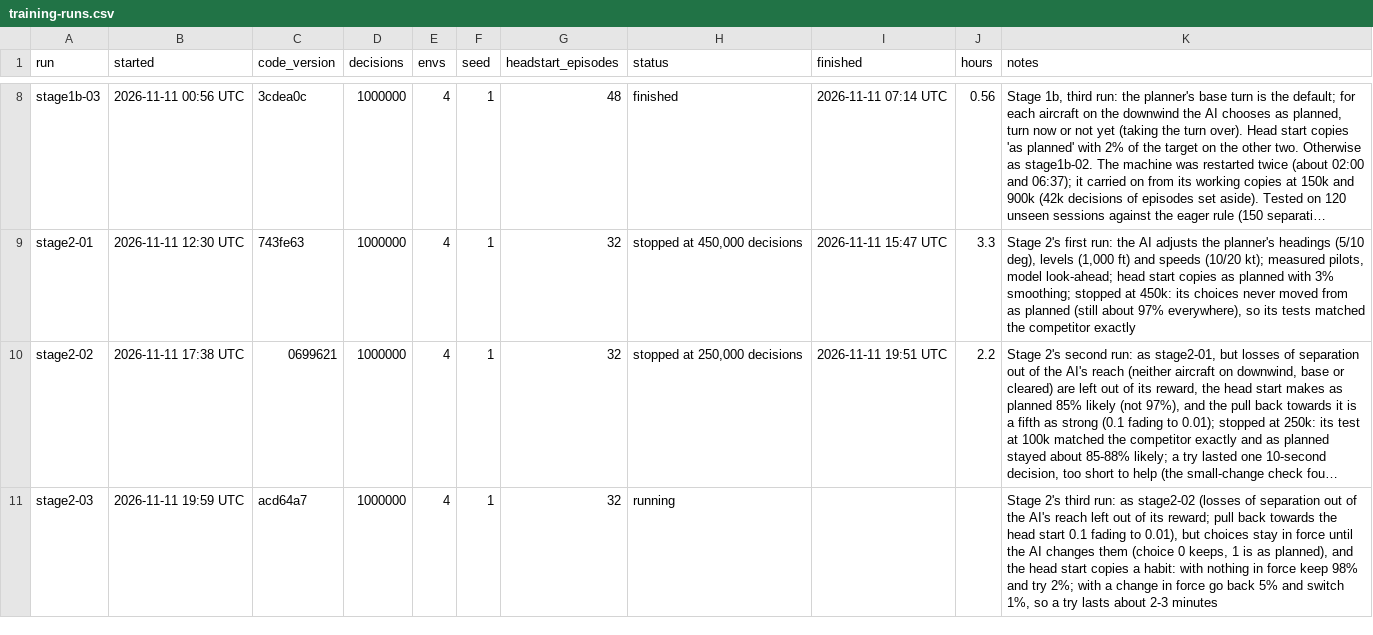
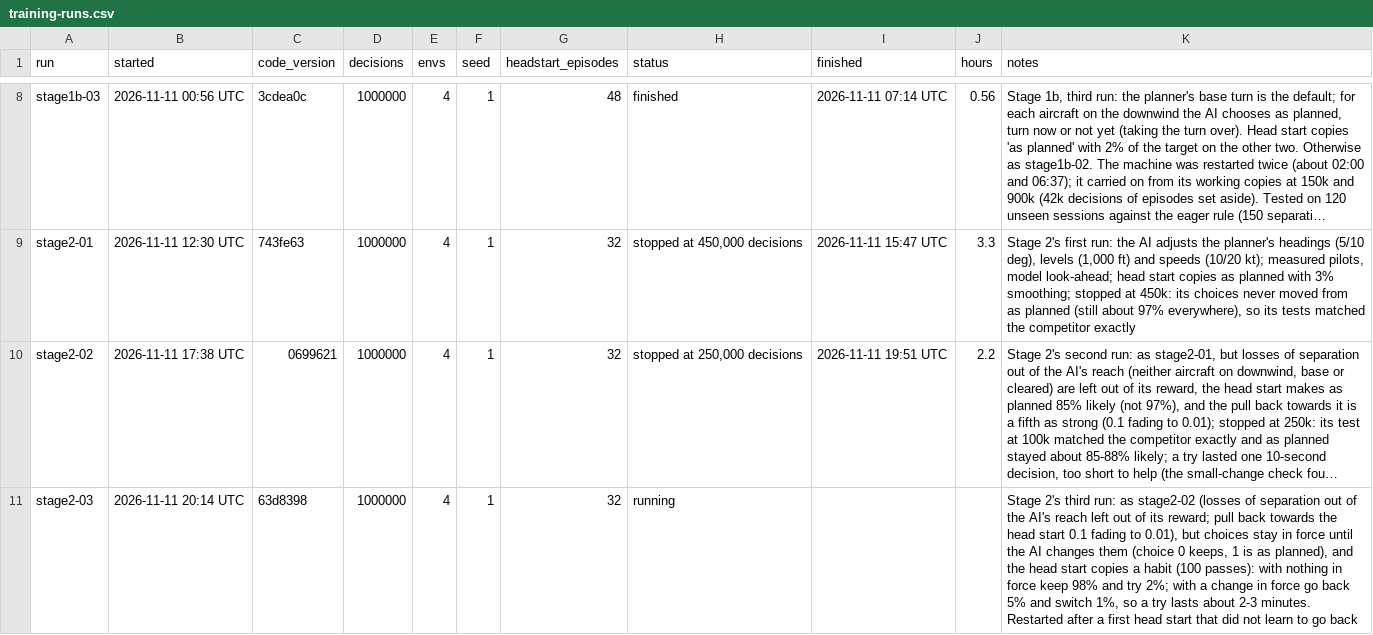
Before and after one commit to JamesLeCuirot/ai-approach-controller, a CSV file: diary/training-runs.csv, drawn as a sheet; only a part is shown, gaps mark what is left out; long unchanged cells end in …; the diff names each change by its address in the sheet, - before the commit and + after, or states it on an @@ line.

```diff
--- a/diary/training-runs.csv
+++ b/diary/training-runs.csv
-B11 (started): 2026-11-11 19:59 UTC
+B11 (started): 2026-11-11 20:14 UTC
-C11 (code_version): acd64a7
+C11 (code_version): 63d8398
-K11 (notes): …copies a habit: with nothing in force keep 98% and try 2%; with a change in force go back 5% and switch 1%, so a try lasts about 2-3 minutes
+K11 (notes): …copies a habit (100 passes): with nothing in force keep 98% and try 2%; with a change in force go back 5% and switch 1%, so a try lasts about 2-3 minutes. Restarted after a first head start that did not learn to go back
```
Also changed, not shown: 2 other files.
